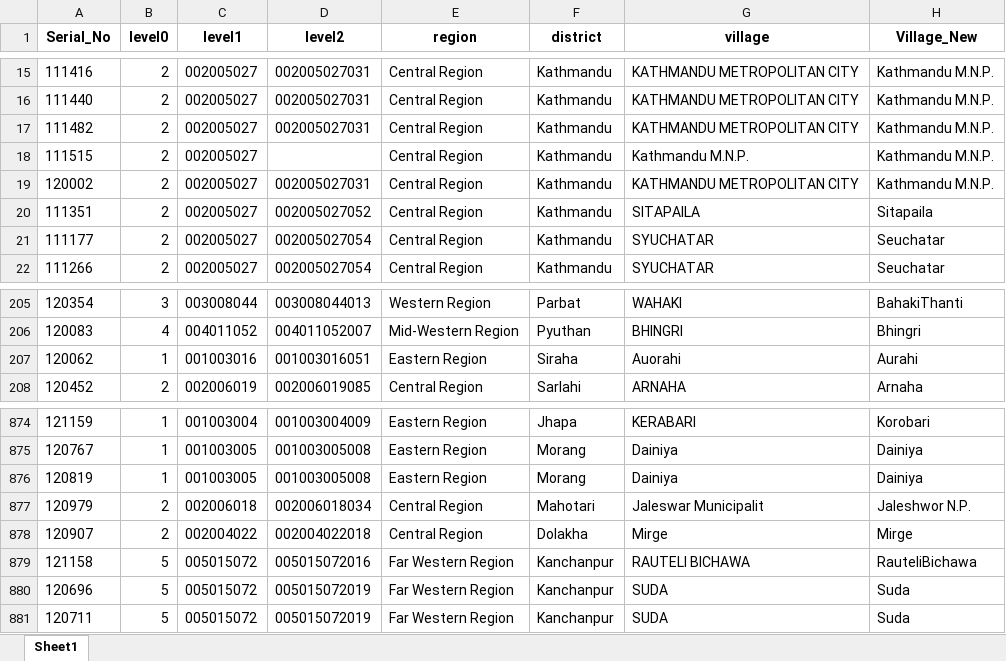
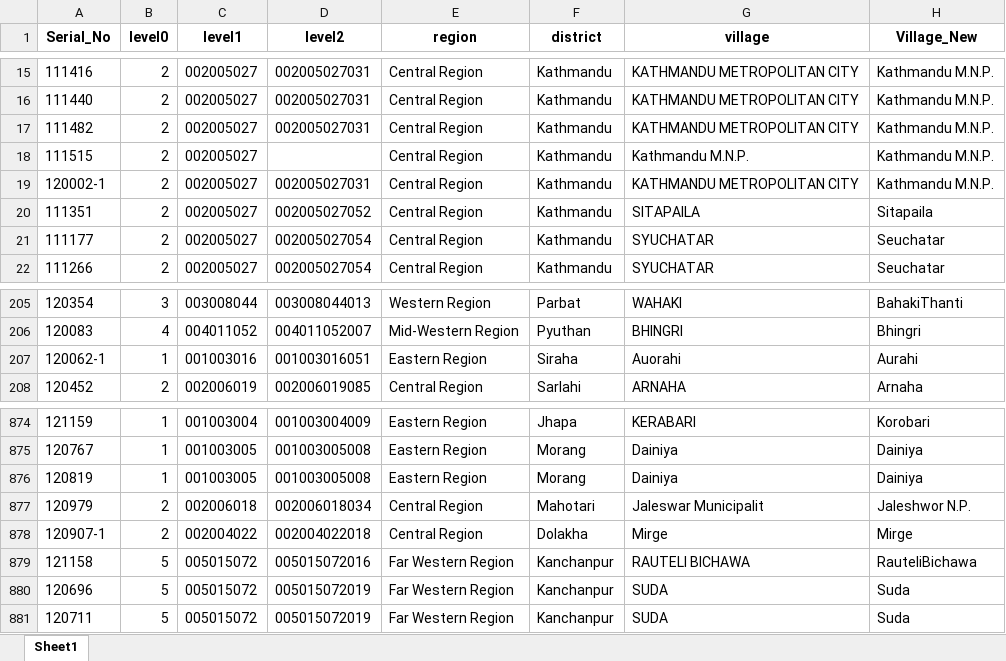
Before and after one commit to ramshresh/desinventar, an Excel workbook: data/splitted/DesInventar2016-18.xlsx, sheet Sheet1, drawn as a sheet; only a part is shown, gaps mark what is left out; values as stored, in another font and other column widths than the file's, no borders; the diff names each change by its address in the sheet, - before the commit and + after, or states it on an @@ line.

```diff
--- a/data/splitted/DesInventar2016-18.xlsx (sheet Sheet1)
+++ b/data/splitted/DesInventar2016-18.xlsx (sheet Sheet1)
-A19 (Serial_No): 120002
+A19 (Serial_No): 120002-1
-A207 (Serial_No): 120062
+A207 (Serial_No): 120062-1
-A878 (Serial_No): 120907
+A878 (Serial_No): 120907-1
```
Also changed, not shown: data/splitted/DesInventar2016-09.xlsx, data/splitted/DesInventar2016-10.xlsx, 32 other files.
